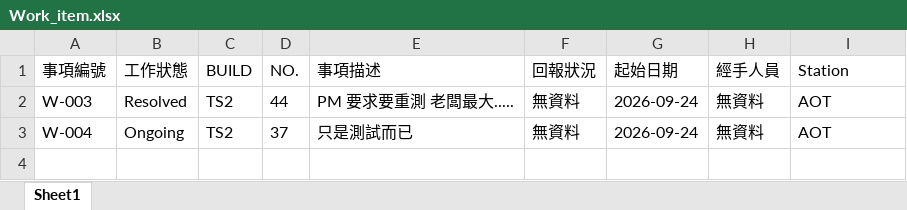
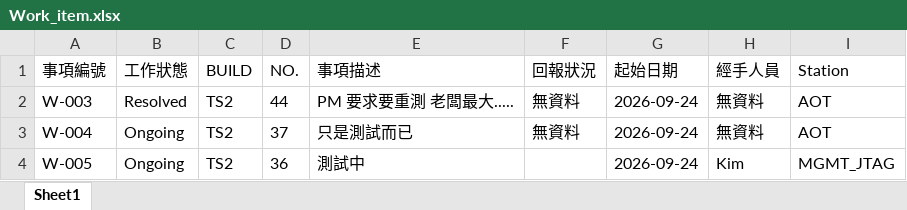
Before and after one commit to Kim-SWRD/Chameleon_test, an Excel workbook: Work_item.xlsx, sheet Sheet1, drawn as a sheet; values as stored, in another font and other column widths than the file's, no borders; the diff names each change by its address in the sheet, - before the commit and + after, or states it on an @@ line.

Commit message:
Add new work item W-005 via Streamlit

```diff
--- a/Work_item.xlsx (sheet Sheet1)
+++ b/Work_item.xlsx (sheet Sheet1)
+row 4: W-005 | Ongoing | TS2 | 36 | 測試中 |  | 2026-09-24 | Kim | MGMT_JTAG
```
